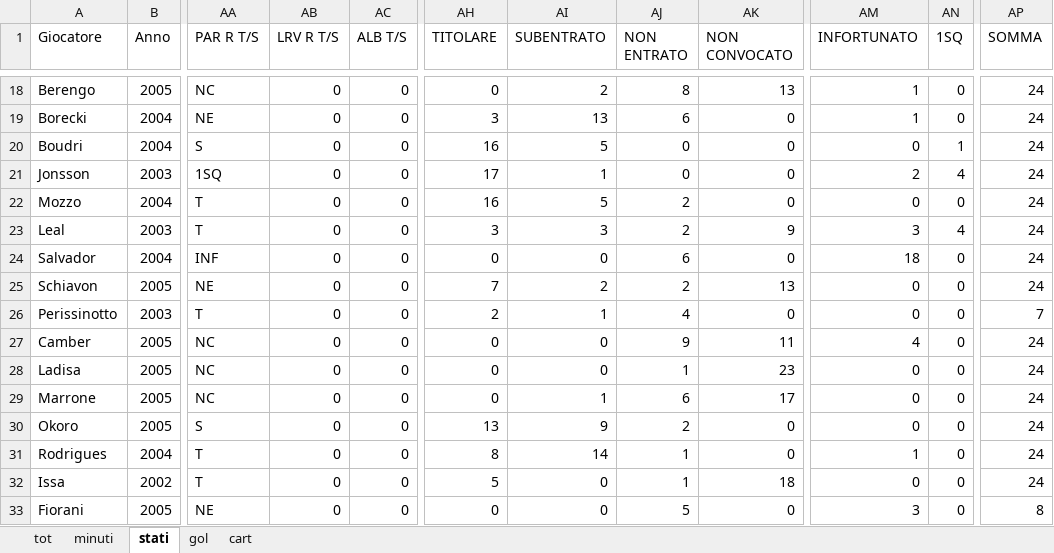
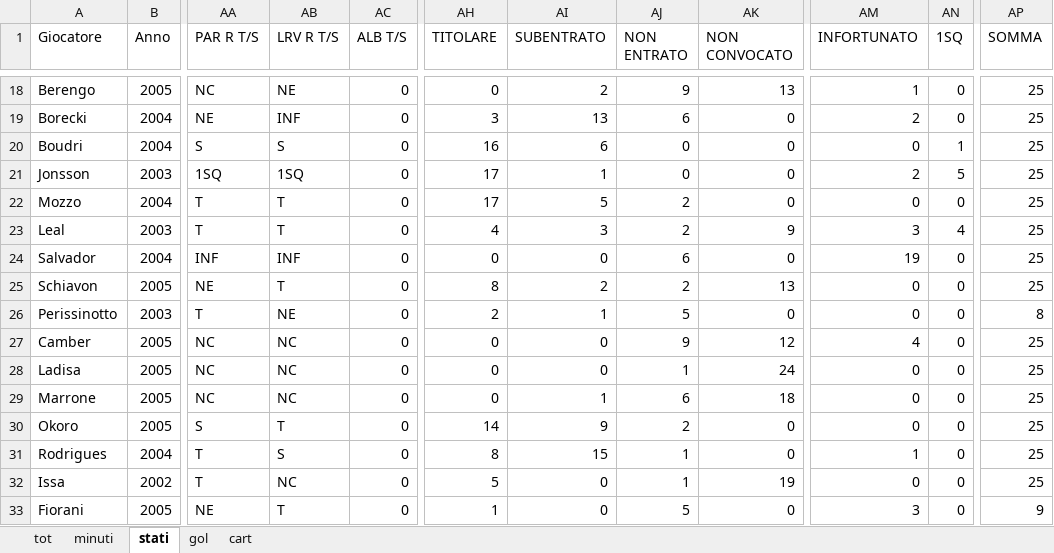
Before and after one commit to elrampa92/VFCu19, an Excel workbook: DATABASE/VENEZIA.xlsx, sheet stati, drawn as a sheet; only a part is shown, gaps mark what is left out; values as stored, in another font and other column widths than the file's, no borders; the diff covers the shown part only; the diff names each change by its address in the sheet, - before the commit and + after, or states it on an @@ line.

```diff
--- a/DATABASE/VENEZIA.xlsx (sheet stati)
+++ b/DATABASE/VENEZIA.xlsx (sheet stati)
-AB18 (LRV R T/S): 0
+AB18 (LRV R T/S): NE
-AJ18 (NON ENTRATO): 8
+AJ18 (NON ENTRATO): 9
-AP18:AP25 (SOMMA): 24
+AP18:AP25 (SOMMA): 25
-AB19 (LRV R T/S): 0
+AB19 (LRV R T/S): INF
-AM19 (INFORTUNATO): 1
+AM19 (INFORTUNATO): 2
-AB20 (LRV R T/S): 0
+AB20 (LRV R T/S): S
-AI20 (SUBENTRATO): 5
+AI20 (SUBENTRATO): 6
-AB21 (LRV R T/S): 0
+AB21 (LRV R T/S): 1SQ
-AN21 (1SQ): 4
+AN21 (1SQ): 5
-AB22:AB23 (LRV R T/S): 0
+AB22:AB23 (LRV R T/S): T
-AH22 (TITOLARE): 16
+AH22 (TITOLARE): 17
-AH23 (TITOLARE): 3
+AH23 (TITOLARE): 4
-AB24 (LRV R T/S): 0
+AB24 (LRV R T/S): INF
-AM24 (INFORTUNATO): 18
+AM24 (INFORTUNATO): 19
-AB25 (LRV R T/S): 0
+AB25 (LRV R T/S): T
-AH25 (TITOLARE): 7
+AH25 (TITOLARE): 8
-AB26 (LRV R T/S): 0
+AB26 (LRV R T/S): NE
-AJ26 (NON ENTRATO): 4
+AJ26 (NON ENTRATO): 5
-AP26 (SOMMA): 7
+AP26 (SOMMA): 8
-AB27:AB29 (LRV R T/S): 0
+AB27:AB29 (LRV R T/S): NC
-AK27 (NON CONVOCATO): 11
+AK27 (NON CONVOCATO): 12
-AP27:AP32 (SOMMA): 24
+AP27:AP32 (SOMMA): 25
-AK28 (NON CONVOCATO): 23
+AK28 (NON CONVOCATO): 24
-AK29 (NON CONVOCATO): 17
+AK29 (NON CONVOCATO): 18
-AB30 (LRV R T/S): 0
+AB30 (LRV R T/S): T
-AH30 (TITOLARE): 13
+AH30 (TITOLARE): 14
-AB31 (LRV R T/S): 0
+AB31 (LRV R T/S): S
-AI31 (SUBENTRATO): 14
+AI31 (SUBENTRATO): 15
-AB32 (LRV R T/S): 0
+AB32 (LRV R T/S): NC
-AK32 (NON CONVOCATO): 18
+AK32 (NON CONVOCATO): 19
-AB33 (LRV R T/S): 0
+AB33 (LRV R T/S): T
-AH33 (TITOLARE): 0
+AH33 (TITOLARE): 1
-AP33 (SOMMA): 8
+AP33 (SOMMA): 9
```
Also changed, not shown: 52 edited cells elsewhere in this sheet, sheet tot, sheet minuti, sheet cart, sheet gol, formulas that keep their value.
